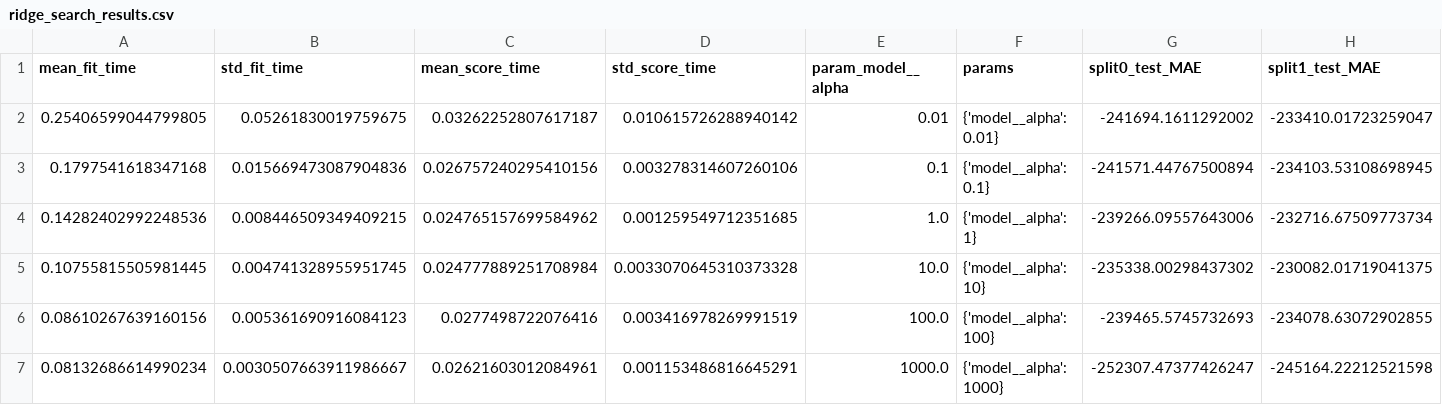
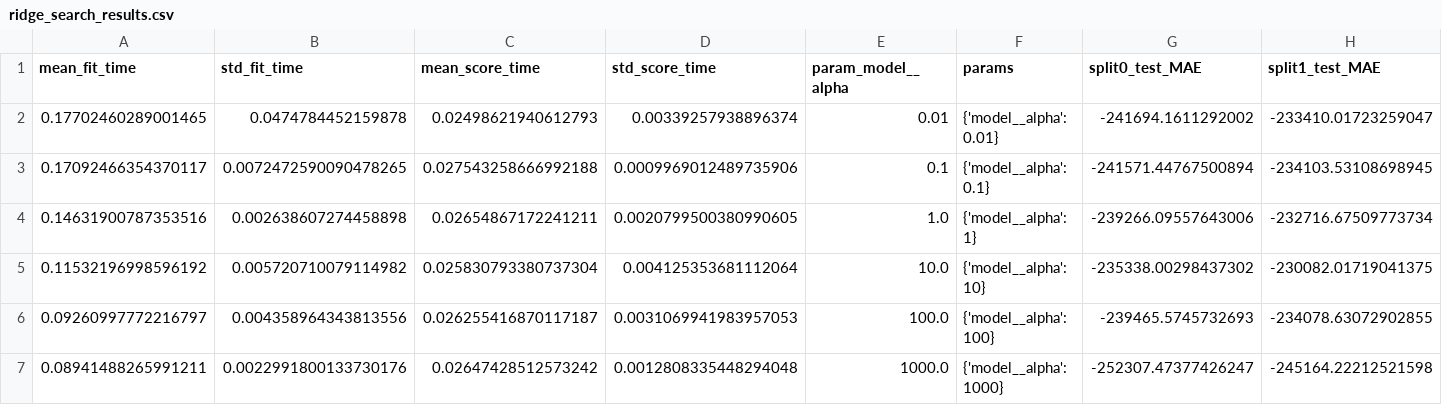
Before and after one commit to WaqasGurmani/house-price-linear-models, a CSV file: results/tables/ridge_search_results.csv, drawn as a sheet; only a part is shown; the diff names each change by its address in the sheet, - before the commit and + after, or states it on an @@ line.

Commit message:
Complete Ridge coefficient analysis, OOF diagnostics, and save fitted pipeline

```diff
--- a/results/tables/ridge_search_results.csv
+++ b/results/tables/ridge_search_results.csv
-A2 (mean_fit_time): 0.25406599044799805
+A2 (mean_fit_time): 0.17702460289001465
-B2 (std_fit_time): 0.05261830019759675
+B2 (std_fit_time): 0.0474784452159878
-C2 (mean_score_time): 0.03262252807617187
+C2 (mean_score_time): 0.02498621940612793
-D2 (std_score_time): 0.010615726288940142
+D2 (std_score_time): 0.00339257938896374
-A3 (mean_fit_time): 0.1797541618347168
+A3 (mean_fit_time): 0.17092466354370117
-B3 (std_fit_time): 0.015669473087904836
+B3 (std_fit_time): 0.0072472590090478265
-C3 (mean_score_time): 0.026757240295410156
+C3 (mean_score_time): 0.027543258666992188
-D3 (std_score_time): 0.003278314607260106
+D3 (std_score_time): 0.0009969012489735906
-A4 (mean_fit_time): 0.14282402992248536
+A4 (mean_fit_time): 0.14631900787353516
-B4 (std_fit_time): 0.008446509349409215
+B4 (std_fit_time): 0.002638607274458898
-C4 (mean_score_time): 0.024765157699584962
+C4 (mean_score_time): 0.02654867172241211
-D4 (std_score_time): 0.001259549712351685
+D4 (std_score_time): 0.0020799500380990605
-A5 (mean_fit_time): 0.10755815505981445
+A5 (mean_fit_time): 0.11532196998596192
-B5 (std_fit_time): 0.004741328955951745
+B5 (std_fit_time): 0.005720710079114982
-C5 (mean_score_time): 0.024777889251708984
+C5 (mean_score_time): 0.025830793380737304
-D5 (std_score_time): 0.0033070645310373328
+D5 (std_score_time): 0.004125353681112064
-A6 (mean_fit_time): 0.08610267639160156
+A6 (mean_fit_time): 0.09260997772216797
-B6 (std_fit_time): 0.005361690916084123
+B6 (std_fit_time): 0.004358964343813556
-C6 (mean_score_time): 0.0277498722076416
+C6 (mean_score_time): 0.026255416870117187
-D6 (std_score_time): 0.003416978269991519
+D6 (std_score_time): 0.0031069941983957053
-A7 (mean_fit_time): 0.08132686614990234
+A7 (mean_fit_time): 0.08941488265991211
-B7 (std_fit_time): 0.0030507663911986667
+B7 (std_fit_time): 0.0022991800133730176
-C7 (mean_score_time): 0.02621603012084961
+C7 (mean_score_time): 0.02647428512573242
-D7 (std_score_time): 0.001153486816645291
+D7 (std_score_time): 0.0012808335448294048
```
Also changed, not shown: 10 other files.
